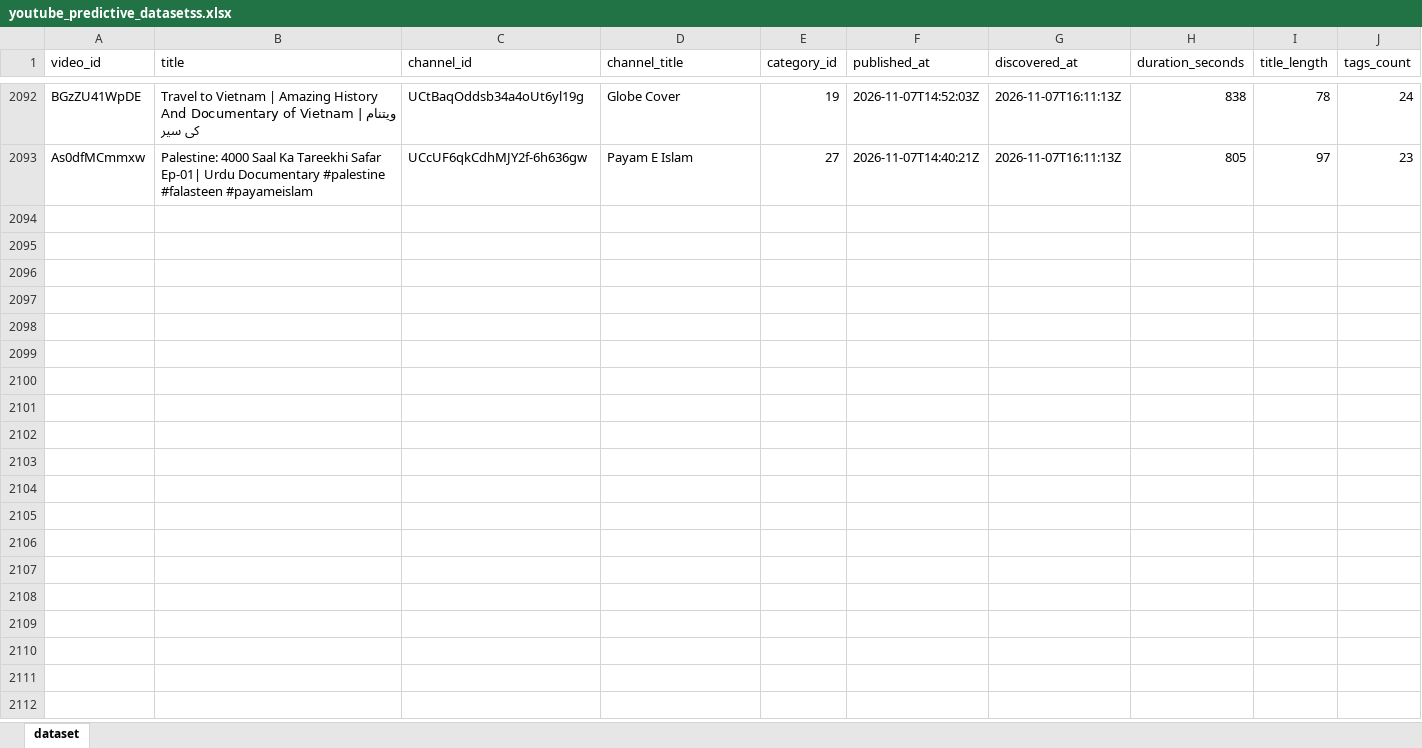
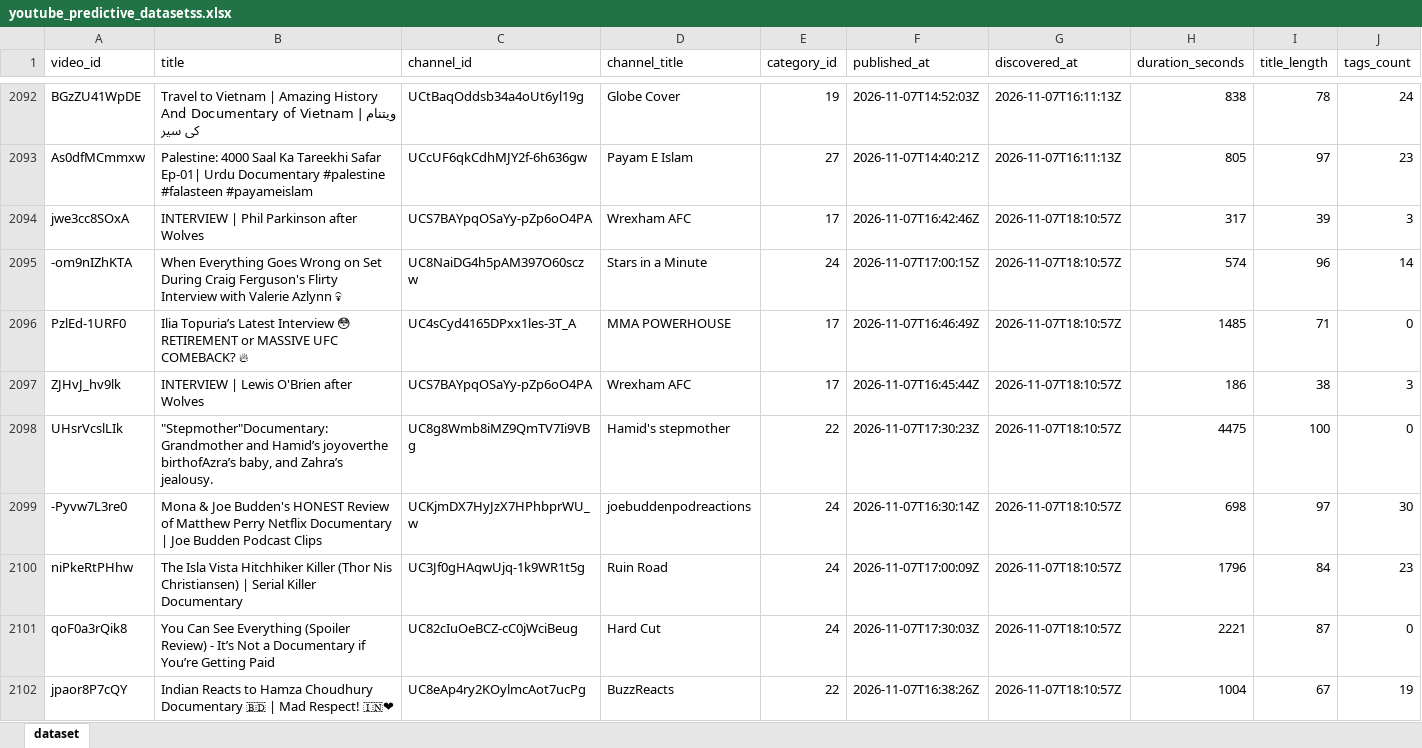
Before and after one commit to stamatis02/Bachelor-Thesislast, an Excel workbook: youtube_predictive_datasetss.xlsx, sheet dataset, drawn as a sheet; only a part is shown, gaps mark what is left out; values as stored, in another font and other column widths than the file's, no borders; rows hold the shown columns only; the diff covers the shown part only; the diff names each change by its address in the sheet, - before the commit and + after, or states it on an @@ line.

```diff
--- a/youtube_predictive_datasetss.xlsx (sheet dataset)
+++ b/youtube_predictive_datasetss.xlsx (sheet dataset)
+row 2094: jwe3cc8SOxA | INTERVIEW | Phil Parkinson after Wolves | UCS7BAYpqOSaYy-pZp6oO4PA | Wrexham AFC | 17 | 2026-11-07T16:42:46Z | 2026-11-07T18:10:57Z | 317 | 39 | 3
+row 2095: -om9nIZhKTA | When Everything Goes Wrong on Set During Craig Ferguson's Flirty Interview with Valerie Azlynn 💀 | UC8NaiDG4h5pAM397O60sczw | Stars in a Minute | 24 | 2026-11-07T17:00:15Z | 2026-11-07T18:10:57Z | 574 | 96 | 14
+row 2096: PzlEd-1URF0 | Ilia Topuria’s Latest Interview 😳 RETIREMENT or MASSIVE UFC COMEBACK? 🔥 | UC4sCyd4165DPxx1les-3T_A | MMA POWERHOUSE | 17 | 2026-11-07T16:46:49Z | 2026-11-07T18:10:57Z | 1485 | 71 | 0
+row 2097: ZJHvJ_hv9lk | INTERVIEW | Lewis O'Brien after Wolves | UCS7BAYpqOSaYy-pZp6oO4PA | Wrexham AFC | 17 | 2026-11-07T16:45:44Z | 2026-11-07T18:10:57Z | 186 | 38 | 3
+row 2098: UHsrVcslLIk | "Stepmother"Documentary:Grandmother and Hamid’s joyoverthe birthofAzra’s baby, and Zahra’s jealousy. | UC8g8Wmb8iMZ9QmTV7Ii9VBg | Hamid's stepmother | 22 | 2026-11-07T17:30:23Z | 2026-11-07T18:10:57Z | 4475 | 100 | 0
+row 2099: -Pyvw7L3re0 | Mona & Joe Budden's HONEST Review of Matthew Perry Netflix Documentary | Joe Budden Podcast Clips | UCKjmDX7HyJzX7HPhbprWU_w | joebuddenpodreactions | 24 | 2026-11-07T16:30:14Z | 2026-11-07T18:10:57Z | 698 | 97 | 30
+row 2100: niPkeRtPHhw | The Isla Vista Hitchhiker Killer (Thor Nis Christiansen) | Serial Killer Documentary | UC3Jf0gHAqwUjq-1k9WR1t5g | Ruin Road | 24 | 2026-11-07T17:00:09Z | 2026-11-07T18:10:57Z | 1796 | 84 | 23
+row 2101: qoF0a3rQik8 | You Can See Everything (Spoiler Review) - It’s Not a Documentary if You’re Getting Paid | UC82cIuOeBCZ-cC0jWciBeug | Hard Cut | 24 | 2026-11-07T17:30:03Z | 2026-11-07T18:10:57Z | 2221 | 87 | 0
+row 2102: jpaor8P7cQY | Indian Reacts to Hamza Choudhury Documentary 🇧🇩 | Mad Respect! 🇮🇳❤ | UC8eAp4ry2KOylmcAot7ucPg | BuzzReacts | 22 | 2026-11-07T16:38:26Z | 2026-11-07T18:10:57Z | 1004 | 67 | 19
```
Also changed, not shown: 8 added rows and 418 edited cells elsewhere in this sheet, 5 other files.
